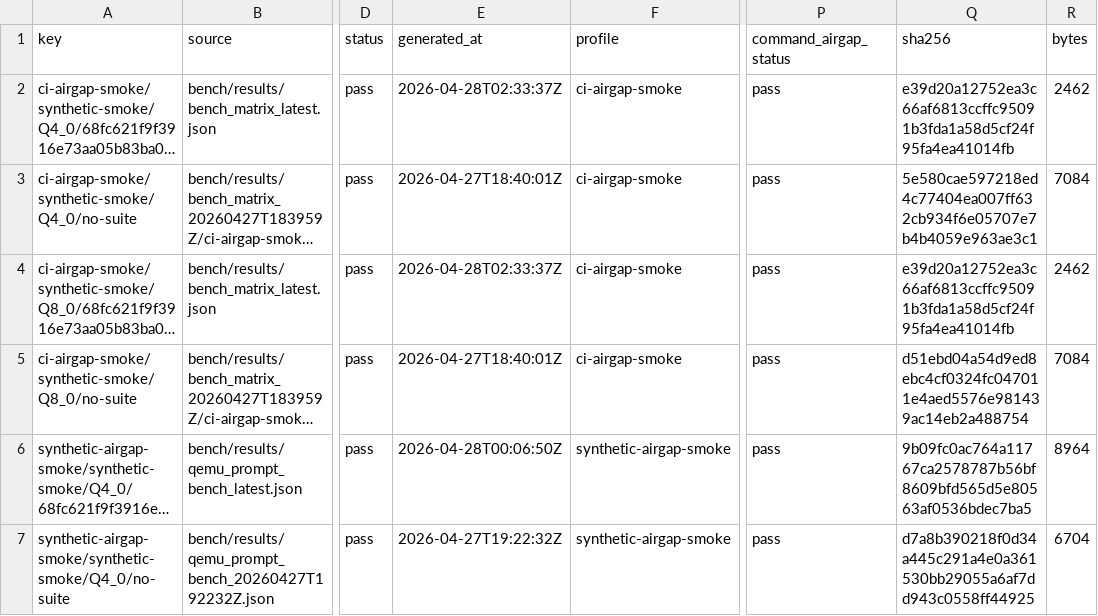
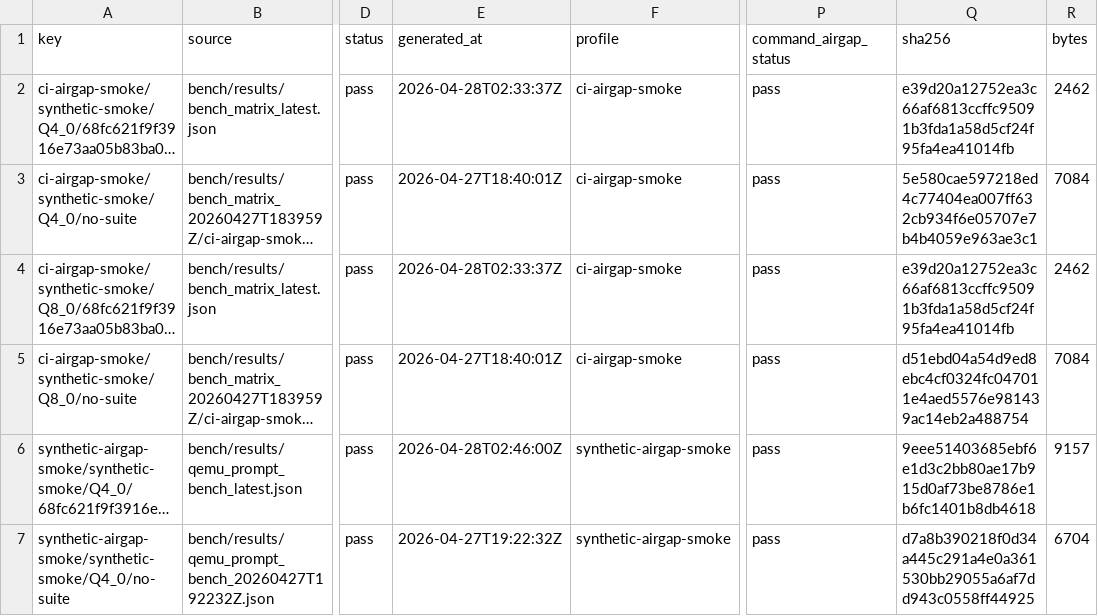
Before and after one commit to daniel-mf-92/holyc-inference, a CSV file: bench/results/bench_artifact_manifest_latest.csv, drawn as a sheet; only a part is shown, gaps mark what is left out; long unchanged cells end in …; the diff names each change by its address in the sheet, - before the commit and + after, or states it on an @@ line.

```diff
--- a/bench/results/bench_artifact_manifest_latest.csv
+++ b/bench/results/bench_artifact_manifest_latest.csv
-E6 (generated_at): 2026-04-28T00:06:50Z
+E6 (generated_at): 2026-04-28T02:46:00Z
-Q6 (sha256): 9b09fc0ac764a11767ca2578787b56bf8609bfd565d5e80563af0536bdec7ba5
+Q6 (sha256): 9eee51403685ebf6e1d3c2bb80ae17b915d0af73be8786e1b6fc1401b8db4618
-R6 (bytes): 8964
+R6 (bytes): 9157
```
Also changed, not shown: bench/results/bench_result_index_latest.csv, bench/results/qemu_prompt_bench_latest.csv, 10 other files.
